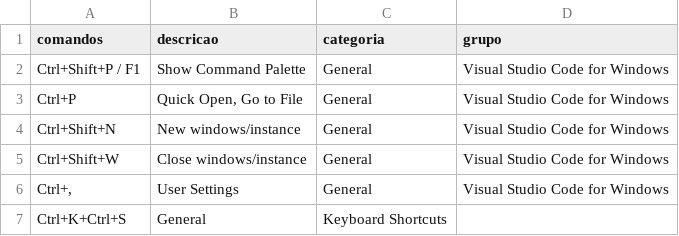
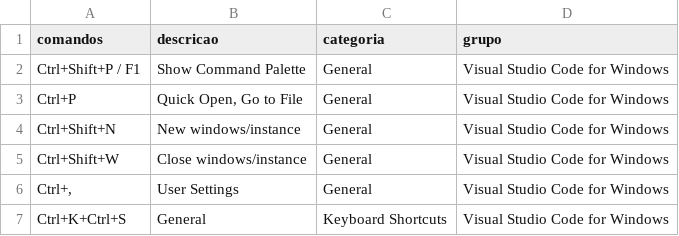
Before and after one commit to ConradoAlmeida/cheatsheets, a CSV file: _data/store-data.csv, drawn as a sheet.

Commit message:
Update store-data.csv

```diff
--- a/_data/store-data.csv
+++ b/_data/store-data.csv
@@ -6,2 +6,2 @@ Ctrl+Shift+W,Close windows/instance,General,Visual Studio Code for Windows
 "Ctrl+,",User Settings,General,Visual Studio Code for Windows
-Ctrl+K+Ctrl+S,General,Keyboard Shortcuts
+Ctrl+K+Ctrl+S,General,Keyboard Shortcuts,Visual Studio Code for Windows
```
